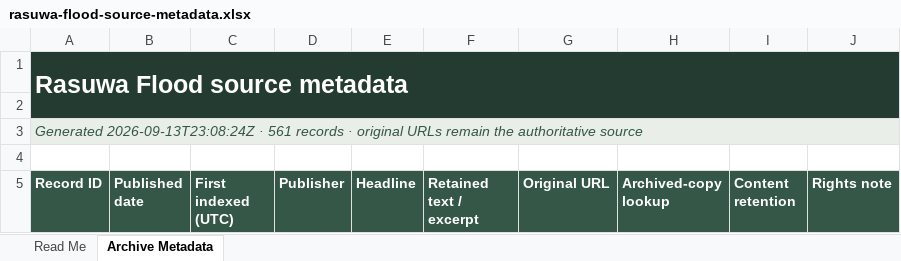
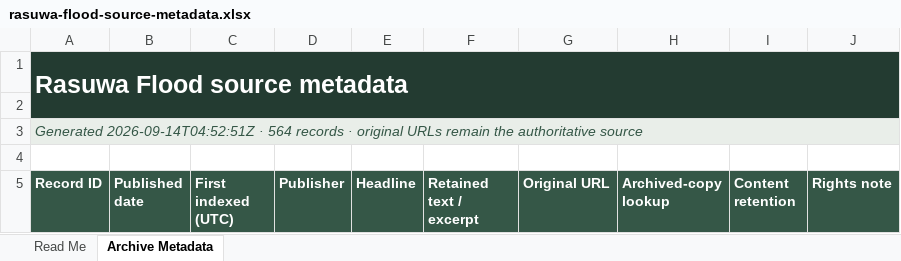
Before and after one commit to apilkc/rasuwaflood, an Excel workbook: downloads/rasuwa-flood-source-metadata.xlsx, sheet Archive Metadata, drawn as a sheet; only a part is shown; values as stored, in another font and other column widths than the file's, no borders; the diff covers the shown part only; the diff names each change by its address in the sheet, - before the commit and + after, or states it on an @@ line.

```diff
--- a/downloads/rasuwa-flood-source-metadata.xlsx (sheet Archive Metadata)
+++ b/downloads/rasuwa-flood-source-metadata.xlsx (sheet Archive Metadata)
-A3 (Record ID): Generated 2026-09-13T23:08:24Z · 561 records ·…
+A3 (Record ID): Generated 2026-09-14T04:52:51Z · 564 records ·…
```
Also changed, not shown: 4 added rows, 1 removed row, 7 moved rows and 9 edited cells elsewhere in this sheet, sheet Read Me, 3 other files.
